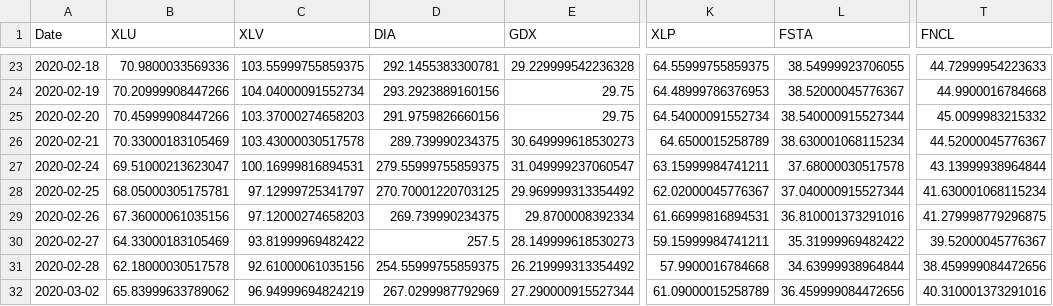
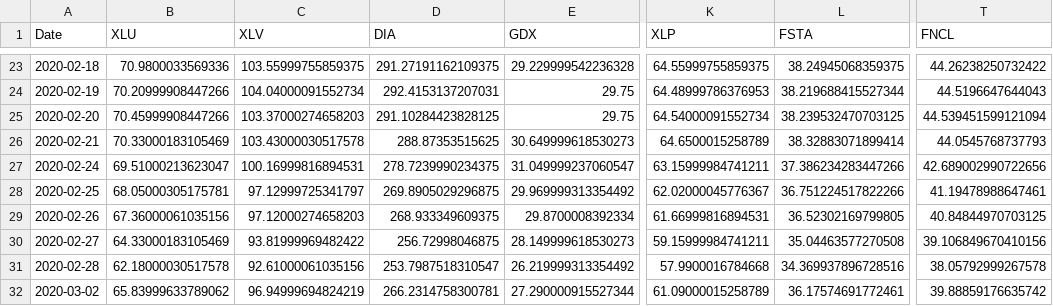
Before and after one commit to bryan-tarras/COVID-19, a CSV file: csse_covid_19_data/csse_covid_19_time_series/XLU.XLV.DIA.GDX.XLE.XLY.VNQ.XLK.XLF.XLP.FSTA.IHI.XRT.RXI.IYW.VIS.KBE.SIL.FNCL.XAR.FXU.SHY.AP_train.csv, drawn as a sheet; only a part is shown, gaps mark what is left out; the diff covers the shown part only; the diff names each change by its address in the sheet, - before the commit and + after, or states it on an @@ line.

Commit message:
Update XLU.XLV.DIA.GDX.XLE.XLY.VNQ.XLK.XLF.XLP.FSTA.IHI.XRT.RXI.IYW.VIS.KBE.SIL.FNCL.XAR.FXU.SHY.AP_train.csv

```diff
--- a/csse_covid_19_data/csse_covid_19_time_series/XLU.XLV.DIA.GDX.XLE.XLY.VNQ.XLK.XLF.XLP.FSTA.IHI.XRT.RXI.IYW.VIS.KBE.SIL.FNCL.XAR.FXU.SHY.AP_train.csv
+++ b/csse_covid_19_data/csse_covid_19_time_series/XLU.XLV.DIA.GDX.XLE.XLY.VNQ.XLK.XLF.XLP.FSTA.IHI.XRT.RXI.IYW.VIS.KBE.SIL.FNCL.XAR.FXU.SHY.AP_train.csv
-D23 (DIA): 292.1455383300781
+D23 (DIA): 291.27191162109375
-L23 (FSTA): 38.54999923706055
+L23 (FSTA): 38.24945068359375
-T23 (FNCL): 44.72999954223633
+T23 (FNCL): 44.26238250732422
-D24 (DIA): 293.2923889160156
+D24 (DIA): 292.4153137207031
-L24 (FSTA): 38.52000045776367
+L24 (FSTA): 38.219688415527344
-T24 (FNCL): 44.9900016784668
+T24 (FNCL): 44.5196647644043
-D25 (DIA): 291.9759826660156
+D25 (DIA): 291.10284423828125
-L25 (FSTA): 38.540000915527344
+L25 (FSTA): 38.239532470703125
-T25 (FNCL): 45.0099983215332
+T25 (FNCL): 44.539451599121094
-D26 (DIA): 289.739990234375
+D26 (DIA): 288.87353515625
-L26 (FSTA): 38.630001068115234
+L26 (FSTA): 38.32883071899414
-T26 (FNCL): 44.52000045776367
+T26 (FNCL): 44.0545768737793
-D27 (DIA): 279.55999755859375
+D27 (DIA): 278.7239990234375
-L27 (FSTA): 37.68000030517578
+L27 (FSTA): 37.386234283447266
-T27 (FNCL): 43.13999938964844
+T27 (FNCL): 42.689002990722656
-D28 (DIA): 270.70001220703125
+D28 (DIA): 269.8905029296875
-L28 (FSTA): 37.040000915527344
+L28 (FSTA): 36.751224517822266
-T28 (FNCL): 41.630001068115234
+T28 (FNCL): 41.19478988647461
-D29 (DIA): 269.739990234375
+D29 (DIA): 268.933349609375
-L29 (FSTA): 36.810001373291016
+L29 (FSTA): 36.52302169799805
-T29 (FNCL): 41.279998779296875
+T29 (FNCL): 40.84844970703125
-D30 (DIA): 257.5
+D30 (DIA): 256.72998046875
-L30 (FSTA): 35.31999969482422
+L30 (FSTA): 35.04463577270508
-T30 (FNCL): 39.52000045776367
+T30 (FNCL): 39.106849670410156
-D31 (DIA): 254.55999755859375
+D31 (DIA): 253.7987518310547
-L31 (FSTA): 34.63999938964844
+L31 (FSTA): 34.369937896728516
-T31 (FNCL): 38.459999084472656
+T31 (FNCL): 38.05792999267578
-D32 (DIA): 267.0299987792969
+D32 (DIA): 266.2314758300781
-L32 (FSTA): 36.459999084472656
+L32 (FSTA): 36.17574691772461
-T32 (FNCL): 40.310001373291016
+T32 (FNCL): 39.88859176635742
```
Also changed, not shown: 102 edited cells elsewhere in this file.
